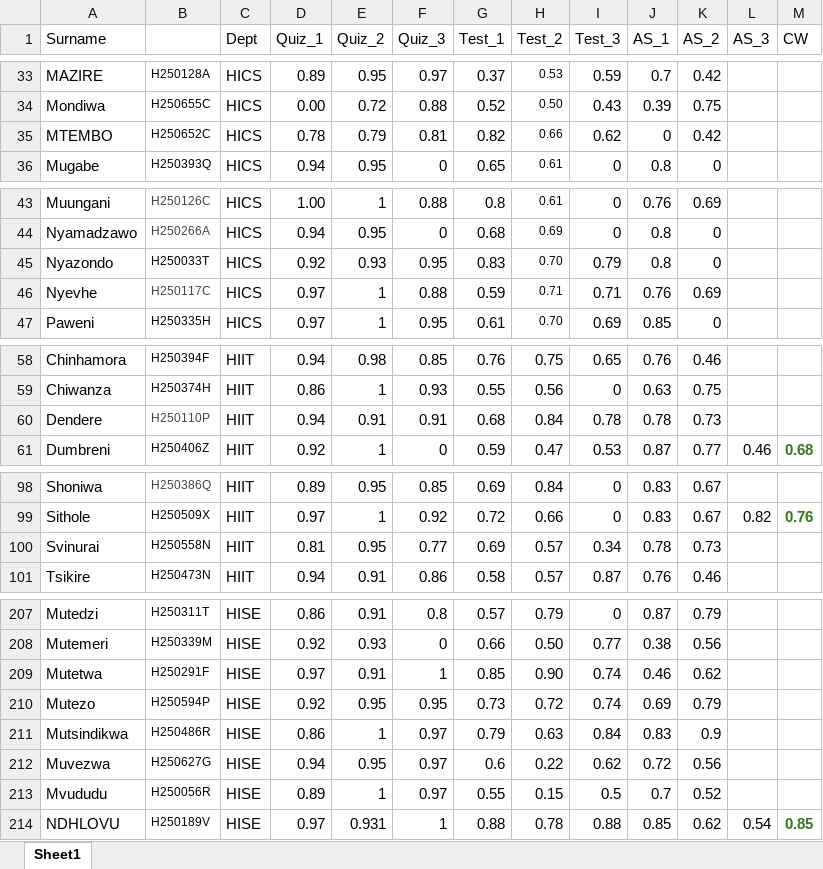
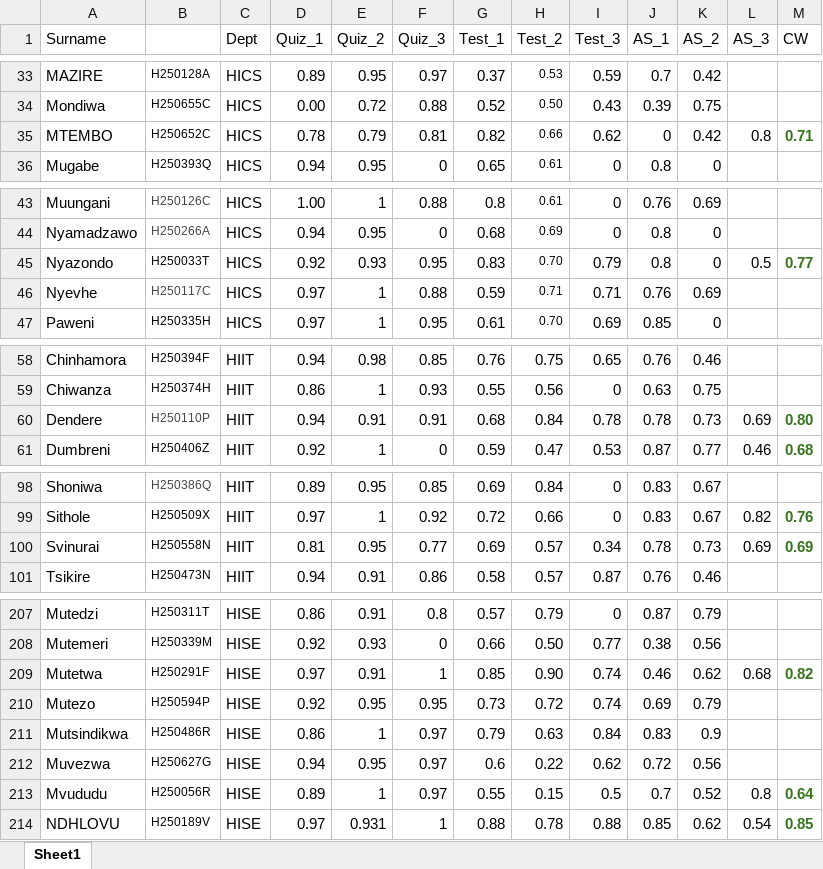
Before and after one commit to tnmutusva/course, an Excel workbook: cw11042025.xlsx, sheet Sheet1, drawn as a sheet; only a part is shown, gaps mark what is left out; values as stored, in another font and other column widths than the file's, no borders; table styles not drawn; the diff covers the shown part only; the diff names each change by its address in the sheet, - before the commit and + after, or states it on an @@ line.

Commit message:
Update cw11042025.xlsx

```diff
--- a/cw11042025.xlsx (sheet Sheet1)
+++ b/cw11042025.xlsx (sheet Sheet1)
-L35 (AS_3): (empty)
+L35 (AS_3): 0.8
-M35 (CW): (empty)
+M35 (CW): 0.71
-L45 (AS_3): (empty)
+L45 (AS_3): 0.5
-M45 (CW): (empty)
+M45 (CW): 0.77
-L60 (AS_3): (empty)
+L60 (AS_3): 0.69
-M60 (CW): (empty)
+M60 (CW): 0.80
-L100 (AS_3): (empty)
+L100 (AS_3): 0.69
-M100 (CW): (empty)
+M100 (CW): 0.69
-L209 (AS_3): (empty)
+L209 (AS_3): 0.68
-M209 (CW): (empty)
+M209 (CW): 0.82
-L213 (AS_3): (empty)
+L213 (AS_3): 0.8
-M213 (CW): (empty)
+M213 (CW): 0.64
```
Also changed, not shown: 4 edited cells elsewhere in this sheet.
